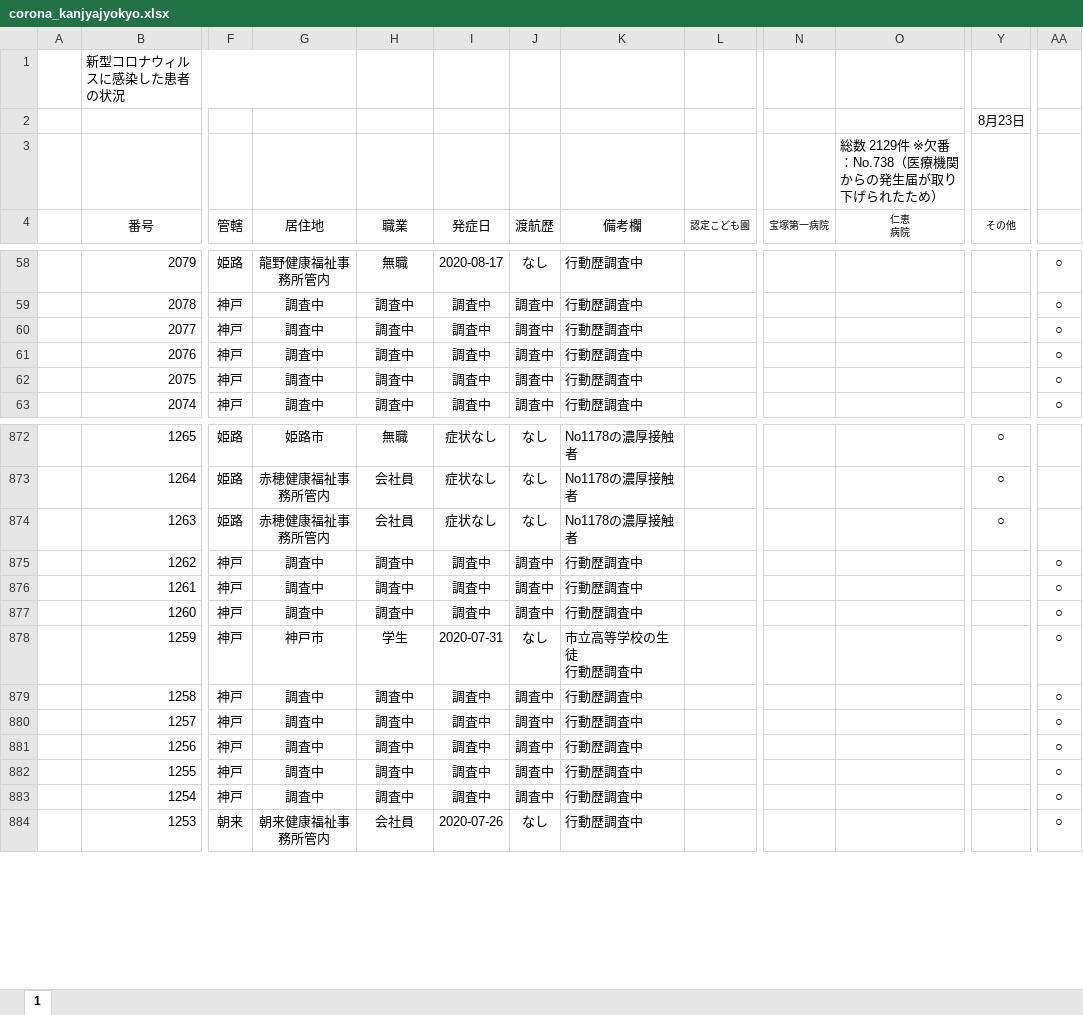
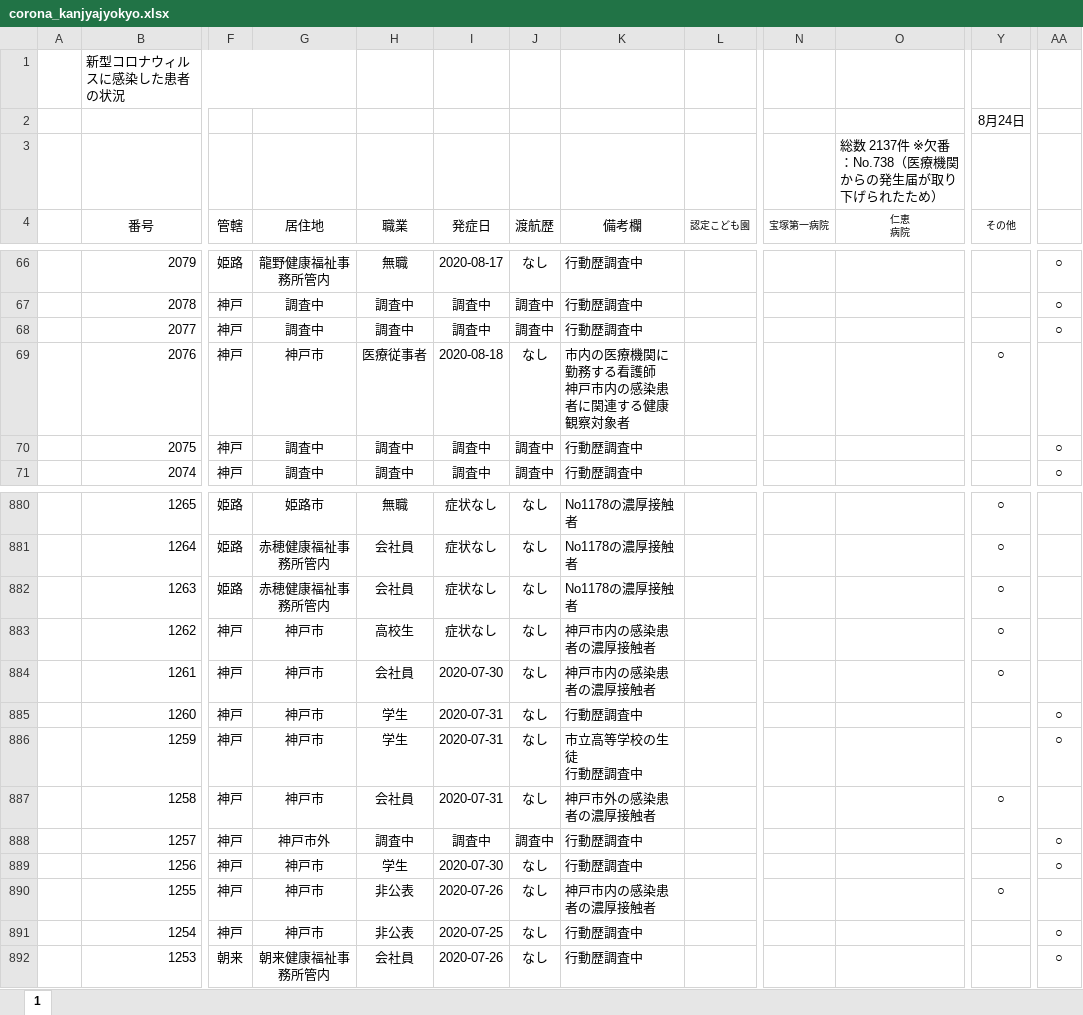
Before and after one commit to imabari/hyougo-covid19, an Excel workbook: corona_kanjyajyokyo.xlsx, sheet 1, drawn as a sheet; only a part is shown, gaps mark what is left out; values as stored, in another font and other column widths than the file's, no borders; charts and pictures not drawn; addresses are those after the commit; ↵ is a line break in a cell; the diff covers the shown part only; the diff names each change by its address in the sheet, - before the commit and + after, or states it on an @@ line.

```diff
--- a/corona_kanjyajyokyo.xlsx (sheet 1)
+++ b/corona_kanjyajyokyo.xlsx (sheet 1)
-Y2 (その他): 8月23日
+Y2 (その他): 8月24日
-O3 (仁恵 病院): 総数 2129件 ※欠番：No.738（医療機関からの発生届が取り下げられたため）
+O3 (仁恵 病院): 総数 2137件 ※欠番：No.738（医療機関からの発生届が取り下げられたため）
-G69 (居住地): 調査中
+G69 (居住地): 神戸市
-H69 (職業): 調査中
+H69 (職業): 医療従事者
-I69 (発症日): 調査中
+I69 (発症日): 2020-08-18
-J69 (渡航歴): 調査中
+J69 (渡航歴): なし
-K69 (備考欄): 行動歴調査中
+K69 (備考欄): 市内の医療機関に勤務する看護師 ↵ 神戸市内の感染患者に関連する健康観察対象者
-Y69 (その他): (empty)
+Y69 (その他): ○
-AA69: ○
+AA69: (empty)
-G883:G885 (居住地): 調査中
+G883:G885 (居住地): 神戸市
-H883 (職業): 調査中
+H883 (職業): 高校生
-I883 (発症日): 調査中
+I883 (発症日): 症状なし
-J883:J885 (渡航歴): 調査中
+J883:J885 (渡航歴): なし
-K883:K884 (備考欄): 行動歴調査中
+K883:K884 (備考欄): 神戸市内の感染患者の濃厚接触者
-Y883:Y884 (その他): (empty)
+Y883:Y884 (その他): ○
-AA883:AA884: ○
+AA883:AA884: (empty)
-H884 (職業): 調査中
+H884 (職業): 会社員
-I884 (発症日): 調査中
+I884 (発症日): 2020-07-30
-H885 (職業): 調査中
+H885 (職業): 学生
-I885 (発症日): 調査中
+I885 (発症日): 2020-07-31
-G887 (居住地): 調査中
+G887 (居住地): 神戸市
-H887 (職業): 調査中
+H887 (職業): 会社員
-I887 (発症日): 調査中
+I887 (発症日): 2020-07-31
-J887 (渡航歴): 調査中
+J887 (渡航歴): なし
-K887 (備考欄): 行動歴調査中
+K887 (備考欄): 神戸市外の感染患者の濃厚接触者
-Y887 (その他): (empty)
+Y887 (その他): ○
-AA887: ○
+AA887: (empty)
-G888 (居住地): 調査中
+G888 (居住地): 神戸市外
-G889:G891 (居住地): 調査中
+G889:G891 (居住地): 神戸市
-H889 (職業): 調査中
+H889 (職業): 学生
-I889 (発症日): 調査中
+I889 (発症日): 2020-07-30
-J889:J891 (渡航歴): 調査中
+J889:J891 (渡航歴): なし
-H890:H891 (職業): 調査中
+H890:H891 (職業): 非公表
-I890 (発症日): 調査中
+I890 (発症日): 2020-07-26
-K890 (備考欄): 行動歴調査中
+K890 (備考欄): 神戸市内の感染患者の濃厚接触者
-Y890 (その他): (empty)
+Y890 (その他): ○
-AA890: ○
+AA890: (empty)
-I891 (発症日): 調査中
+I891 (発症日): 2020-07-25
```
Also changed, not shown: 8 added rows and 74 edited cells elsewhere in this sheet, formulas that keep their value, charts or pictures, daily_kanja.xlsx, 3 other files.
